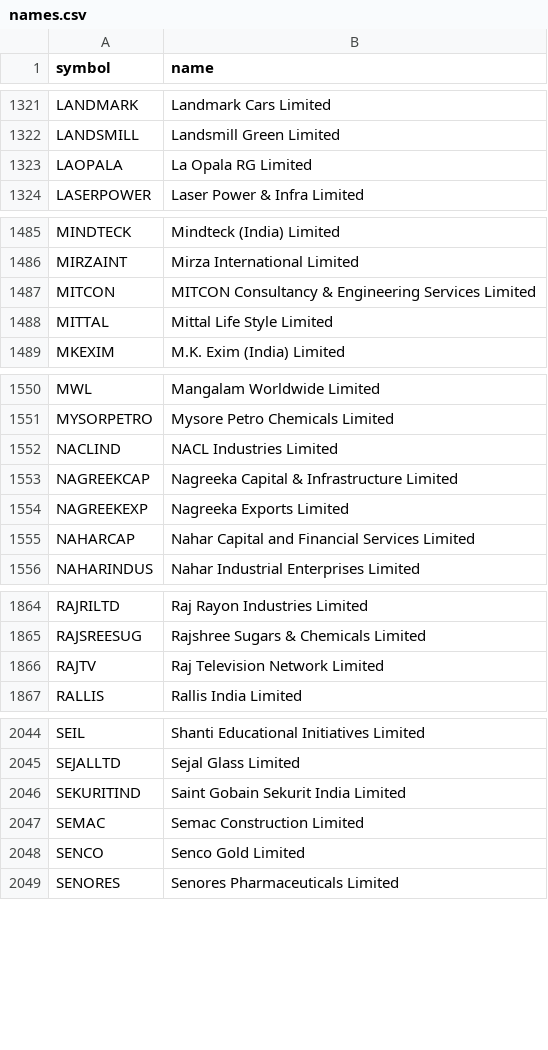
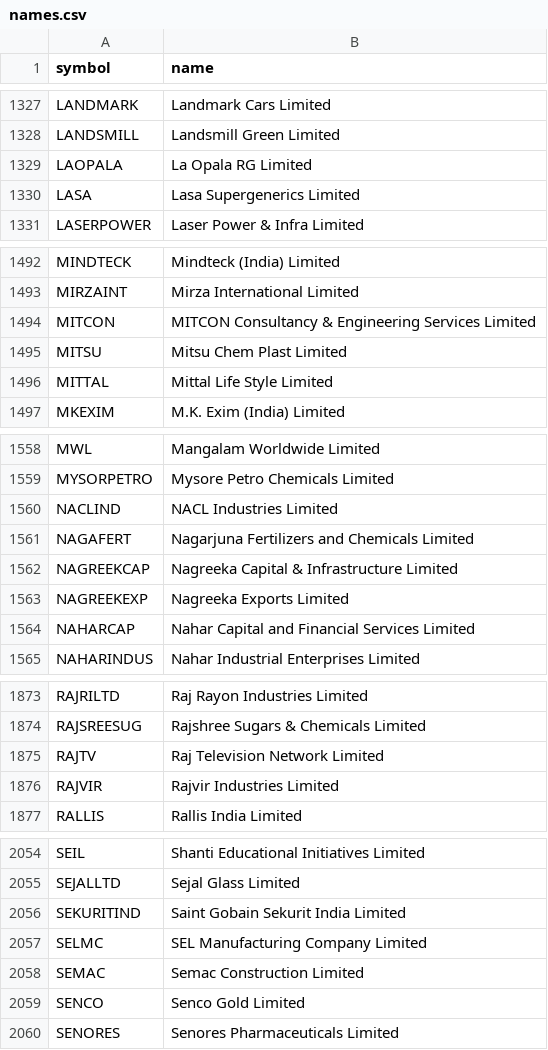
Before and after one commit to kapoorvivek4u-bit/TRENDFIRE_2.0, a CSV file: data/names.csv, drawn as a sheet; only a part is shown, gaps mark what is left out; the diff covers the shown part only; the diff names each change by its address in the sheet, - before the commit and + after, or states it on an @@ line.

```diff
--- a/data/names.csv
+++ b/data/names.csv
+row 1330: LASA | Lasa Supergenerics Limited
+row 1495: MITSU | Mitsu Chem Plast Limited
+row 1561: NAGAFERT | Nagarjuna Fertilizers and Chemicals Limited
+row 1876: RAJVIR | Rajvir Industries Limited
+row 2057: SELMC | SEL Manufacturing Company Limited
```
Also changed, not shown: 8 added rows and 1 removed row elsewhere in this file, 2 other files.
